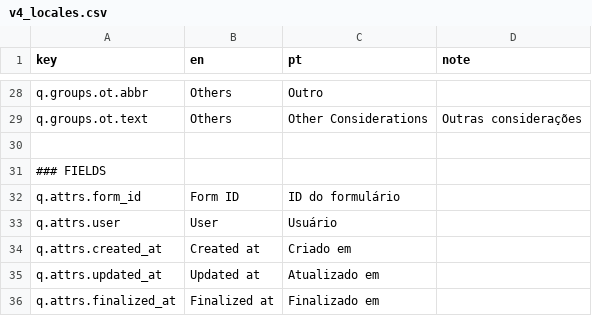
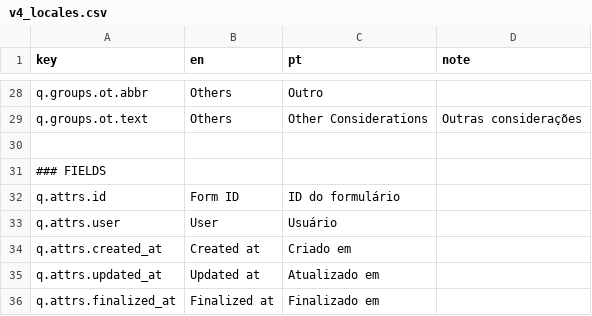
Before and after one commit to doooby/open_questionnare, a CSV file: lib/questionnaire/plugin/src/ema_form/v4_locales.csv, drawn as a sheet; only a part is shown, gaps mark what is left out.

```diff
--- a/lib/questionnaire/plugin/src/ema_form/v4_locales.csv
+++ b/lib/questionnaire/plugin/src/ema_form/v4_locales.csv
@@ -31,3 +31,3 @@ q.groups.ot.text,Others,Other Considerations,Outras considerações
 ### FIELDS
-q.attrs.form_id,Form ID,ID do formulário,
+q.attrs.id,Form ID,ID do formulário,
 q.attrs.user,User,Usuário,
```
Also changed, not shown: app/frontend/src/config/locales/locales.csv, 8 other files.
